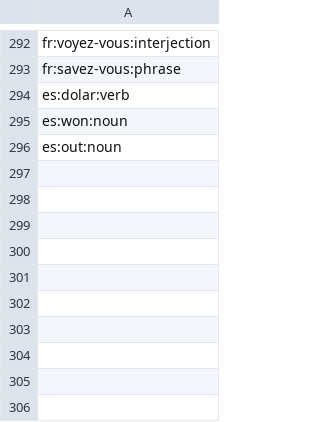
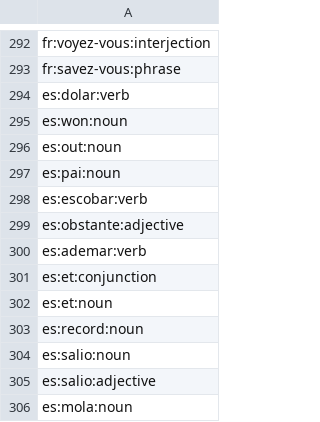
Before and after one commit to heitorpais/four-language-translator, a TSV file: build/claude/minor.tsv, drawn as a sheet; only a part is shown, gaps mark what is left out.

```diff
--- a/build/claude/minor.tsv
+++ b/build/claude/minor.tsv
@@ -296 +296,11 @@ es:won:noun
 es:out:noun
+es:pai:noun
+es:escobar:verb
+es:obstante:adjective
+es:ademar:verb
+es:et:conjunction
+es:et:noun
+es:record:noun
+es:salio:noun
+es:salio:adjective
+es:mola:noun
```
Also changed, not shown: build/claude/pos_first.tsv, 19 other files.
